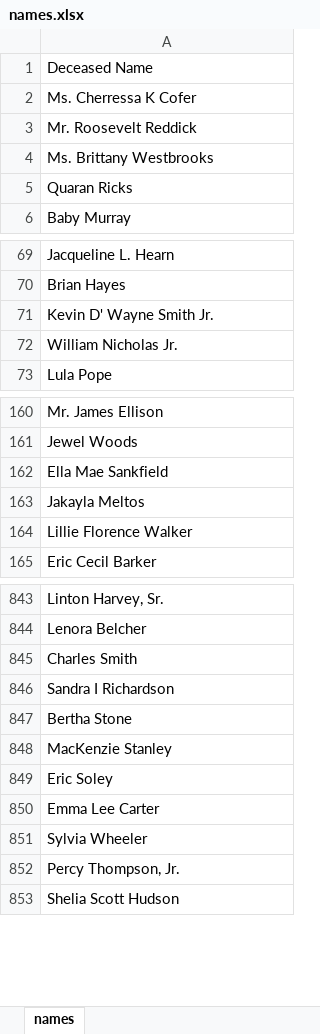
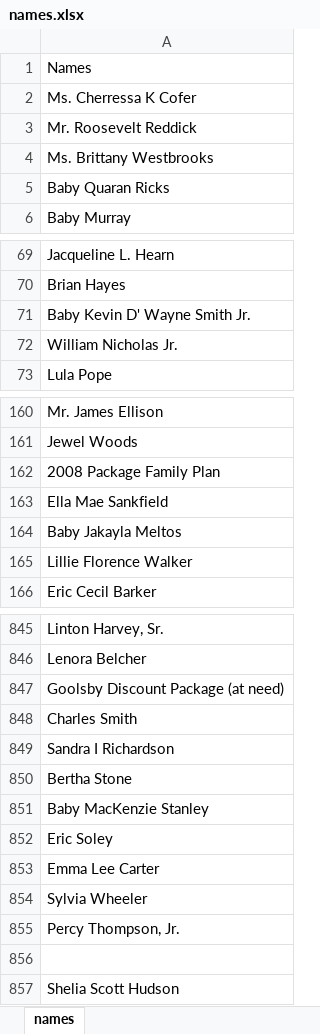
Before and after one commit to lateprgrmmr/dataloader, an Excel workbook: names.xlsx, sheet names, drawn as a sheet; only a part is shown, gaps mark what is left out; values as stored, in another font and other column widths than the file's, no borders; addresses are those after the commit; the diff covers the shown part only; the diff names each change by its address in the sheet, - before the commit and + after, or states it on an @@ line.

```diff
--- a/names.xlsx (sheet names)
+++ b/names.xlsx (sheet names)
-A1: Deceased Name
+A1: Names
-A5: Quaran Ricks
+A5: Baby Quaran Ricks
-A71: Kevin D' Wayne Smith Jr.
+A71: Baby Kevin D' Wayne Smith Jr.
+row 162: 2008 Package Family Plan
-A164: Jakayla Meltos
+A164: Baby Jakayla Meltos
+row 847: Goolsby Discount Package (at need)
-A851: MacKenzie Stanley
+A851: Baby MacKenzie Stanley
+row 856: (empty)
```
Also changed, not shown: 7 added rows and 20 edited cells elsewhere in this sheet, 16 other files.
